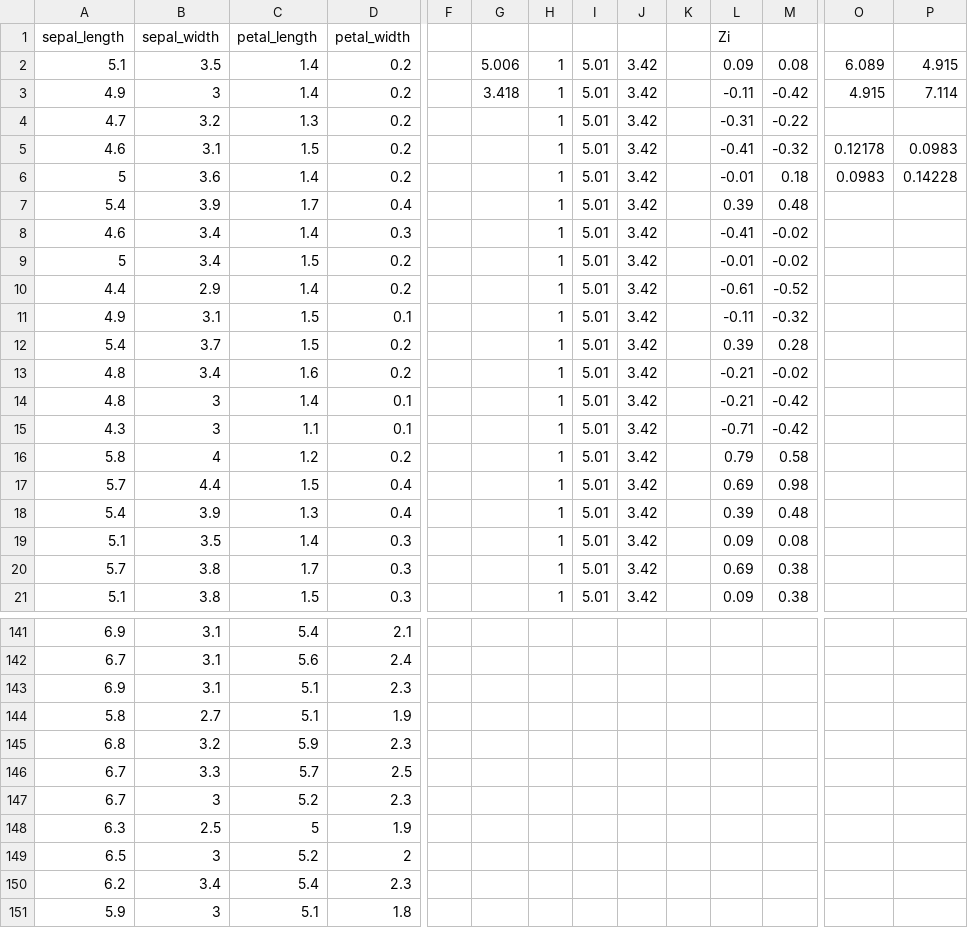
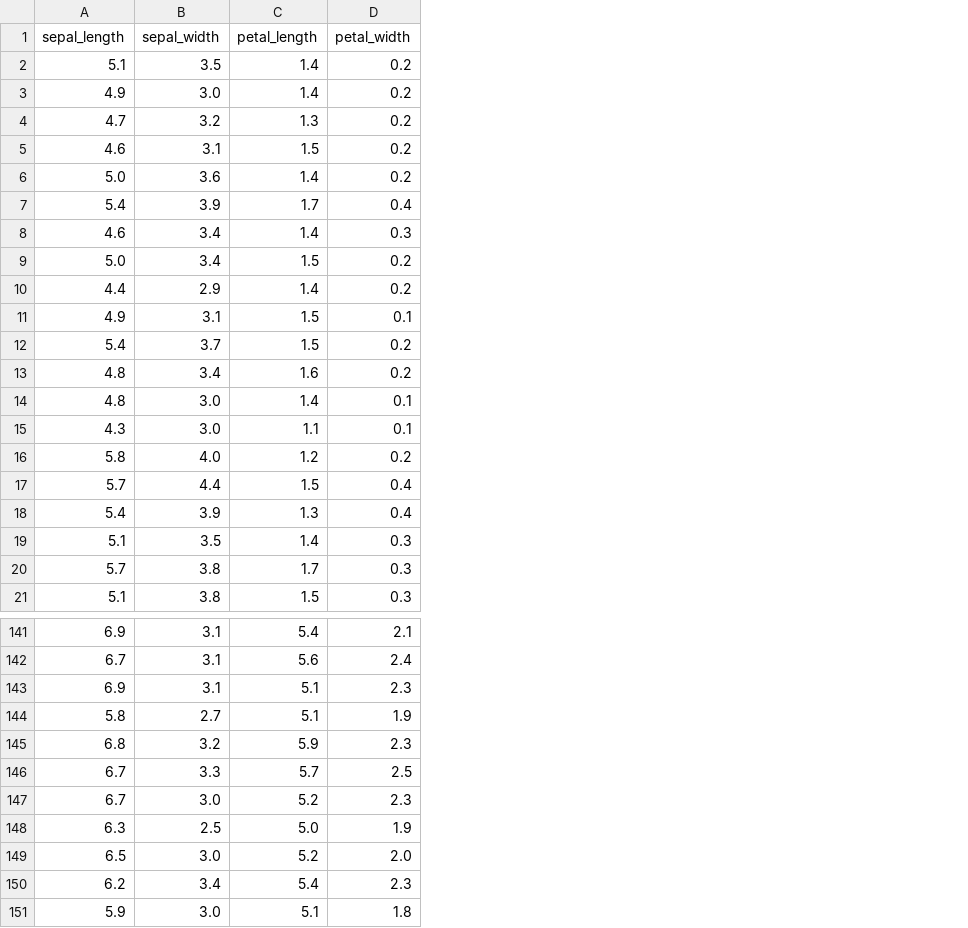
Before and after one commit to kaytervn/Python-Practice, a CSV file: MALE/iris.csv, drawn as a sheet; only a part is shown, gaps mark what is left out; removed rows and columns are numbered as before the commit, all else as after; the diff covers the shown part only; the diff names each change by its address in the sheet, - before the commit and + after, or states it on an @@ line.

```diff
--- a/MALE/iris.csv
+++ b/MALE/iris.csv
-column F, empty
-column G, rows 2-3: 5.006 | 3.418
-column H, rows 2-21: all 1
-column I, rows 2-21: all 5.01
-column J, rows 2-21: all 3.42
-column K, empty
-column L (Zi), rows 2-21: 0.09 | -0.11 | -0.31 | -0.41 | -0.01 | 0.39 | -0.41 | -0.01 | -0.61 | -0.11 | 0.39 | -0.21 | -0.21 | -0.71 | 0.79 | 0.69 | 0.39 | 0.09 | 0.69 | 0.09
-column M, rows 2-21: 0.08 | -0.42 | -0.22 | -0.32 | 0.18 | 0.48 | -0.02 | -0.02 | -0.52 | -0.32 | 0.28 | -0.02 | -0.42 | -0.42 | 0.58 | 0.98 | 0.48 | 0.08 | 0.38 | 0.38
-column O, rows 2-6: 6.089 | 4.915 |  | 0.12178 | 0.0983
-column P, rows 2-6: 4.915 | 7.114 |  | 0.0983 | 0.14228
-B3 (sepal_width): 3
+B3 (sepal_width): 3.0
-A6 (sepal_length): 5
+A6 (sepal_length): 5.0
-A9 (sepal_length): 5
+A9 (sepal_length): 5.0
-B14:B15 (sepal_width): 3
+B14:B15 (sepal_width): 3.0
-B16 (sepal_width): 4
+B16 (sepal_width): 4.0
-B147 (sepal_width): 3
+B147 (sepal_width): 3.0
-C148 (petal_length): 5
+C148 (petal_length): 5.0
-B149 (sepal_width): 3
+B149 (sepal_width): 3.0
-D149 (petal_width): 2
+D149 (petal_width): 2.0
-B151 (sepal_width): 3
+B151 (sepal_width): 3.0
```
Also changed, not shown: 2 added rows, 2 removed rows, 1 removed column and 54 edited cells elsewhere in this file.
